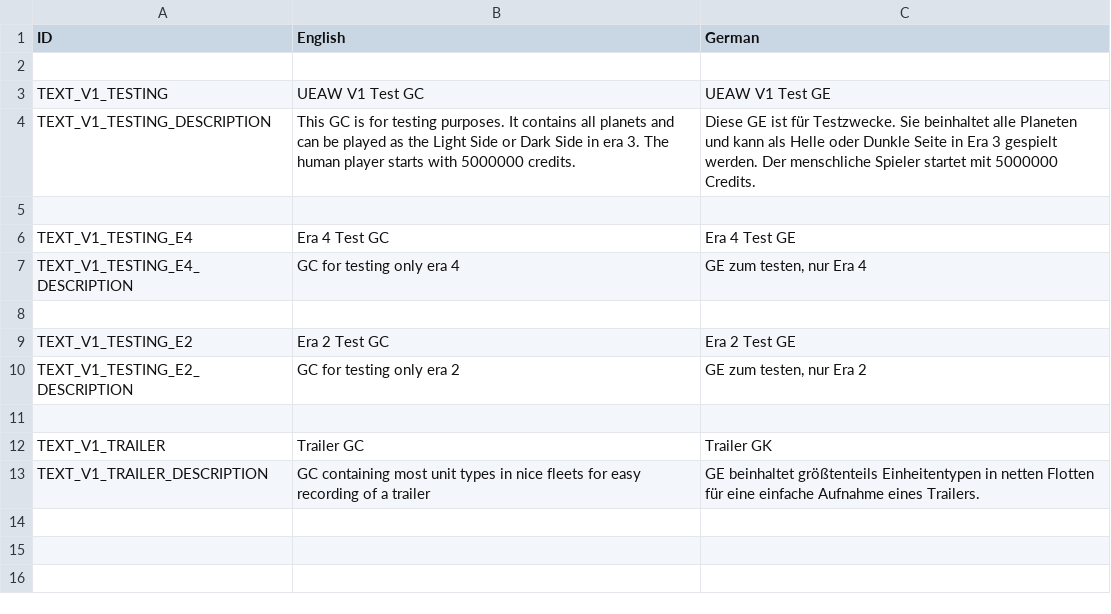
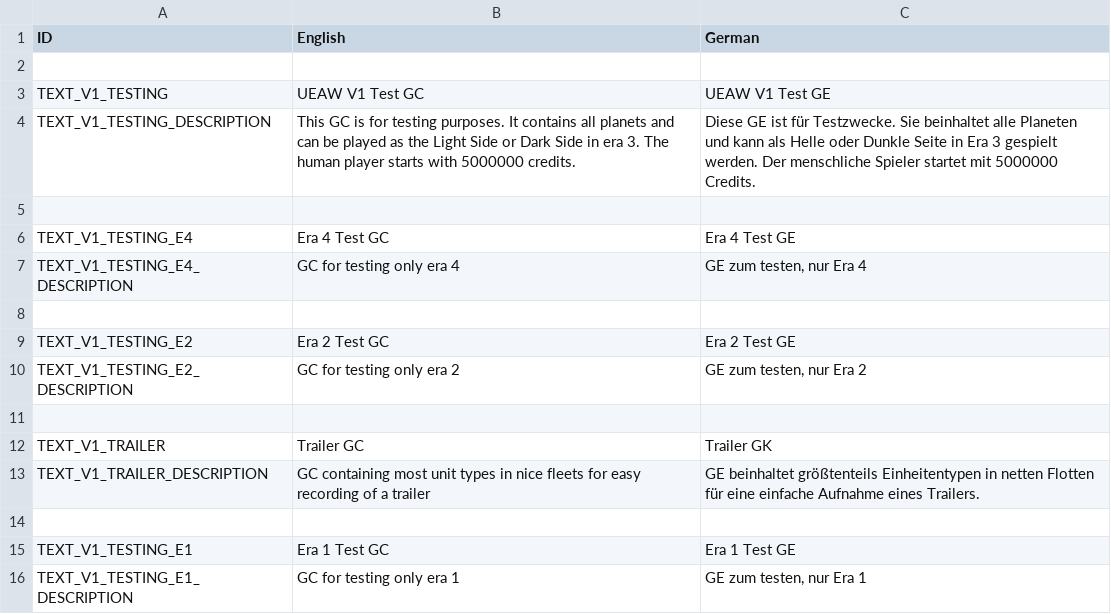
Before and after one commit to UEaWDevTeam/ultimate-empire-at-war, a TSV file: Data/Text/Galactic_Conquests.tsv, drawn as a sheet; the diff names each change by its address in the sheet, - before the commit and + after, or states it on an @@ line.

```diff
--- a/Data/Text/Galactic_Conquests.tsv
+++ b/Data/Text/Galactic_Conquests.tsv
+row 14: (empty)
+row 15: TEXT_V1_TESTING_E1 | Era 1 Test GC | Era 1 Test GE
+row 16: TEXT_V1_TESTING_E1_DESCRIPTION | GC for testing only era 1 | GE zum testen, nur Era 1
```
Also changed, not shown: 4 other files.
